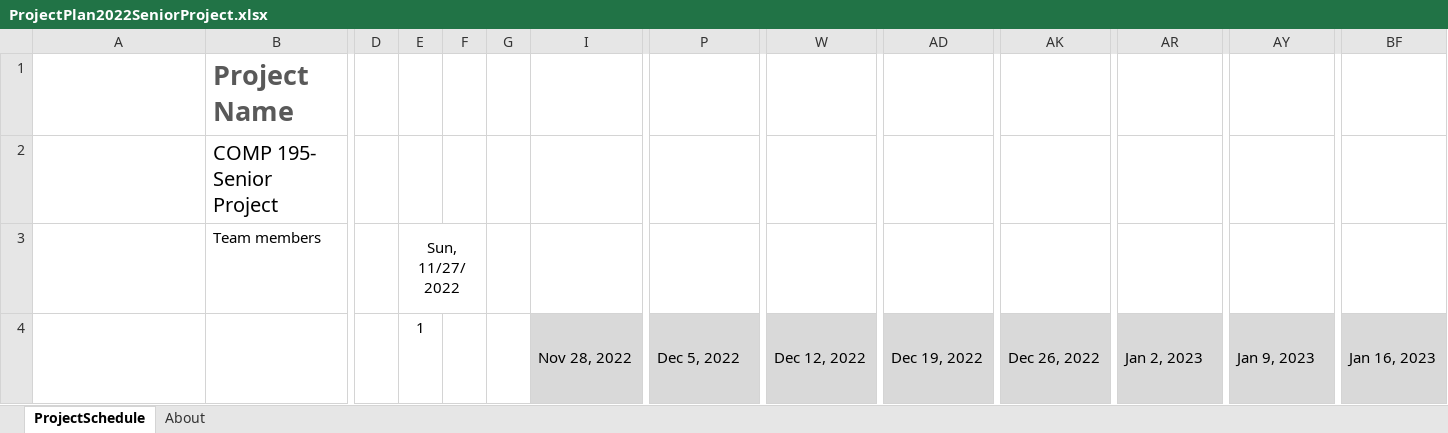
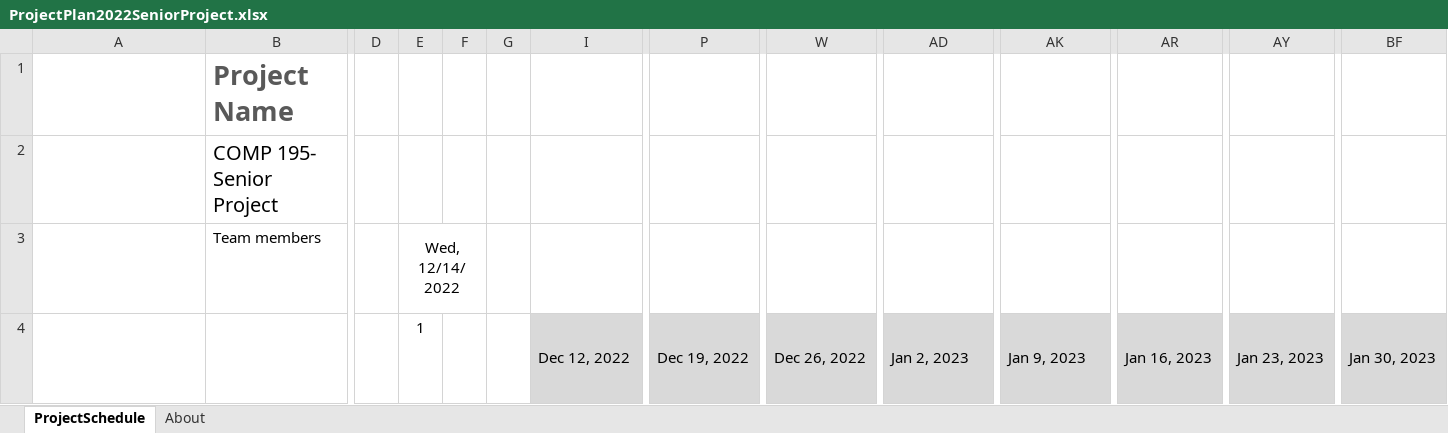
Before and after one commit to comp195/senior-project-fall-2022-fps_zombie_game, an Excel workbook: ProjectPlan2022SeniorProject.xlsx, sheet ProjectSchedule, drawn as a sheet; only a part is shown, gaps mark what is left out; long unchanged cells end in …; values as stored, in another font and other column widths than the file's, no borders; conditional formats not drawn; the diff covers the shown part only; the diff names each change by its address in the sheet, - before the commit and + after, or states it on an @@ line.

Commit message:
Updated project plan and added read me page

```diff
--- a/ProjectPlan2022SeniorProject.xlsx (sheet ProjectSchedule)
+++ b/ProjectPlan2022SeniorProject.xlsx (sheet ProjectSchedule)
-E3: Sun, 11/27/2022
+E3: Wed, 12/14/2022
-I4: Nov 28, 2022
+I4: Dec 12, 2022
-P4: Dec 5, 2022
+P4: Dec 19, 2022
-W4: Dec 12, 2022
+W4: Dec 26, 2022
-AD4: Dec 19, 2022
+AD4: Jan 2, 2023
-AK4: Dec 26, 2022
+AK4: Jan 9, 2023
-AR4: Jan 2, 2023
+AR4: Jan 16, 2023
-AY4: Jan 9, 2023
+AY4: Jan 23, 2023
-BF4: Jan 16, 2023
+BF4: Jan 30, 2023
```
Also changed, not shown: 1 added row, 1 removed row and 2 edited cells elsewhere in this sheet, 1 other file.
